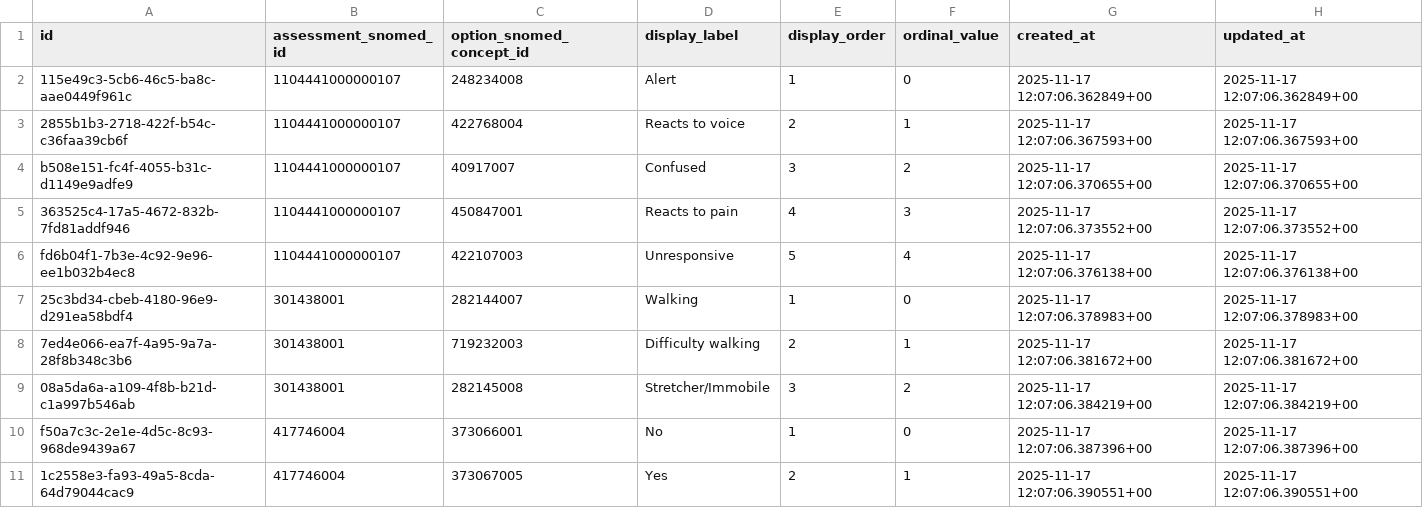
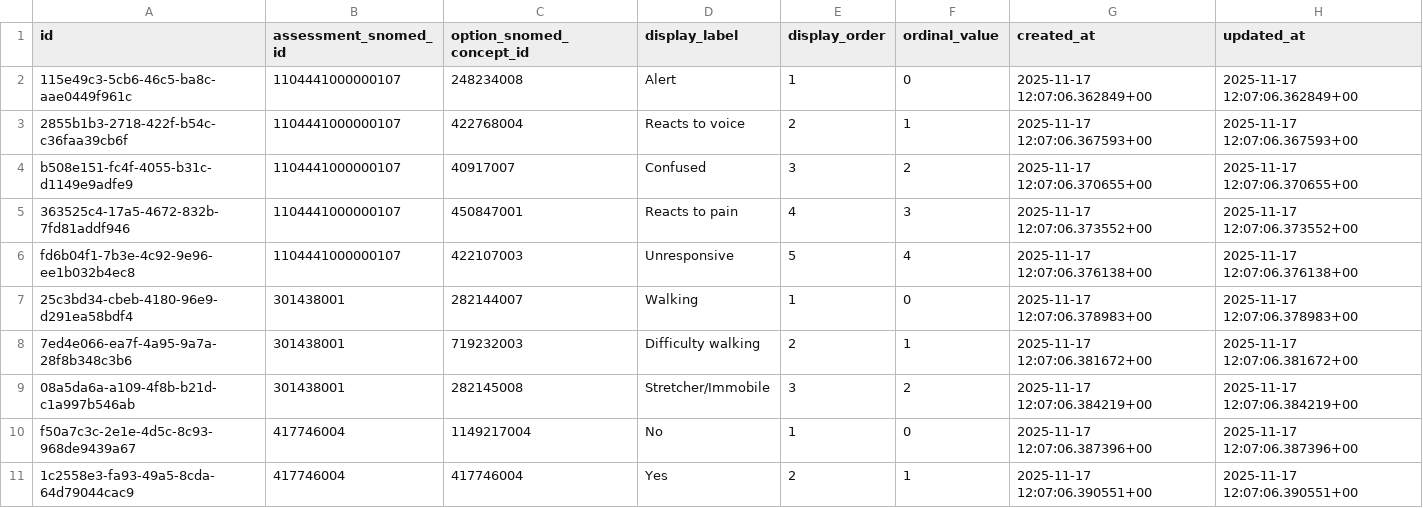
Before and after one commit to txandmj/virtual-hospitals-africa, a TSV file: db/seed/dumps/sats_triage_assessment_options.tsv, drawn as a sheet.

```diff
--- a/db/seed/dumps/sats_triage_assessment_options.tsv
+++ b/db/seed/dumps/sats_triage_assessment_options.tsv
@@ -9,3 +9,3 @@ fd6b04f1-7b3e-4c92-9e96-ee1b032b4ec8	1104441000000107	422107003	Unresponsive	5	4
 08a5da6a-a109-4f8b-b21d-c1a997b546ab	301438001	282145008	Stretcher/Immobile	3	2	2025-11-17 12:07:06.384219+00	2025-11-17 12:07:06.384219+00
-f50a7c3c-2e1e-4d5c-8c93-968de9439a67	417746004	373066001	No	1	0	2025-11-17 12:07:06.387396+00	2025-11-17 12:07:06.387396+00
-1c2558e3-fa93-49a5-8cda-64d79044cac9	417746004	373067005	Yes	2	1	2025-11-17 12:07:06.390551+00	2025-11-17 12:07:06.390551+00
+f50a7c3c-2e1e-4d5c-8c93-968de9439a67	417746004	1149217004	No	1	0	2025-11-17 12:07:06.387396+00	2025-11-17 12:07:06.387396+00
+1c2558e3-fa93-49a5-8cda-64d79044cac9	417746004	417746004	Yes	2	1	2025-11-17 12:07:06.390551+00	2025-11-17 12:07:06.390551+00
```
Also changed, not shown: db/seed/dumps/age_measurement_requirements.tsv, db/seed/dumps/measurement_reference_ranges.tsv, 18 other files.
